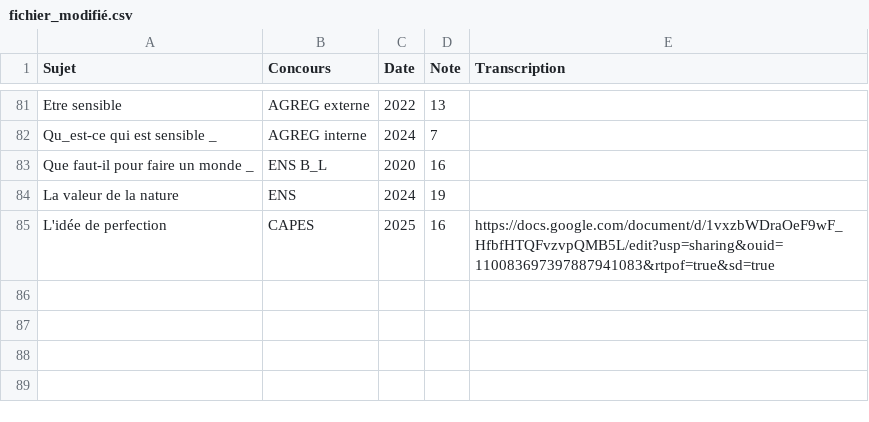
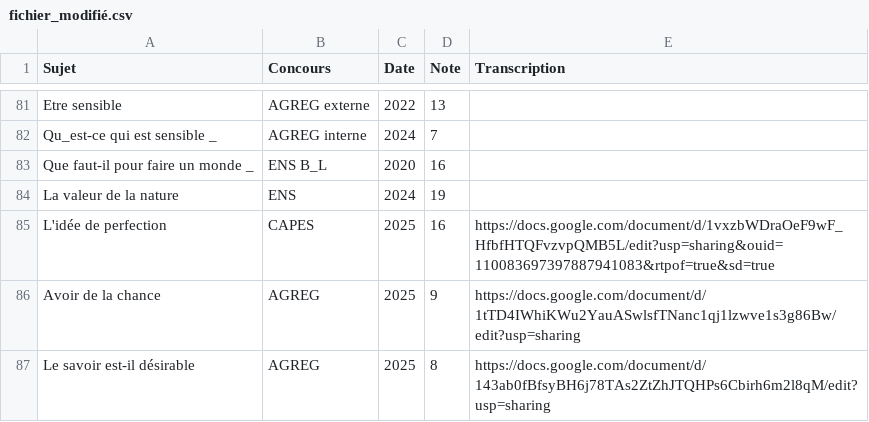
Before and after one commit to GwenTsang/concours-de-philosophie, a CSV file: scan_des_copies/fichier_modifié.csv, drawn as a sheet; only a part is shown, gaps mark what is left out; the diff names each change by its address in the sheet, - before the commit and + after, or states it on an @@ line.

Commit message:
Update fichier_modifié.csv

```diff
--- a/scan_des_copies/fichier_modifié.csv
+++ b/scan_des_copies/fichier_modifié.csv
+row 86: Avoir de la chance | AGREG | 2025 | 9 | https://docs.google.com/document/d/1tTD4IWhiKWu2YauASwlsfTNanc1qj1lzwve1s3g86Bw/edit?usp=sharing
+row 87: Le savoir est-il désirable | AGREG | 2025 | 8 | https://docs.google.com/document/d/143ab0fBfsyBH6j78TAs2ZtZhJTQHPs6Cbirh6m2l8qM/edit?usp=sharing
```
